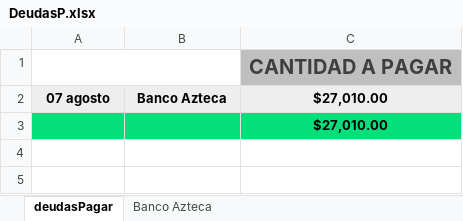
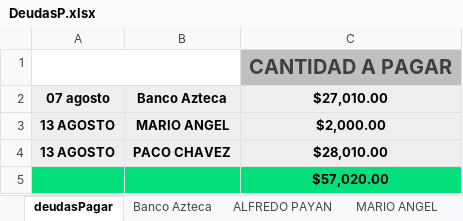
Before and after one commit to Alisbasa/EPIC-MOUNTAIN-SYSTEM, an Excel workbook: JavaApplication19/src/excel/DeudasP.xlsx, sheet deudasPagar, drawn as a sheet; values as stored, in another font and other column widths than the file's, no borders; charts and pictures not drawn; addresses are those after the commit; the diff names each change by its address in the sheet, - before the commit and + after, or states it on an @@ line.

```diff
--- a/JavaApplication19/src/excel/DeudasP.xlsx (sheet deudasPagar)
+++ b/JavaApplication19/src/excel/DeudasP.xlsx (sheet deudasPagar)
+sheet tab: ALFREDO PAYAN
+sheet tab: MARIO ANGEL
+row 3: 13 AGOSTO | MARIO ANGEL | $2,000.00
+row 4: 13 AGOSTO | PACO CHAVEZ | $28,010.00
-C5: $27,010.00
+C5: $57,020.00
```
Also changed, not shown: other sheet tabs, JavaApplication19/src/excel/DeudasC.xlsx, JavaApplication19/src/excel/Inventario.xlsx, 14 other files.
